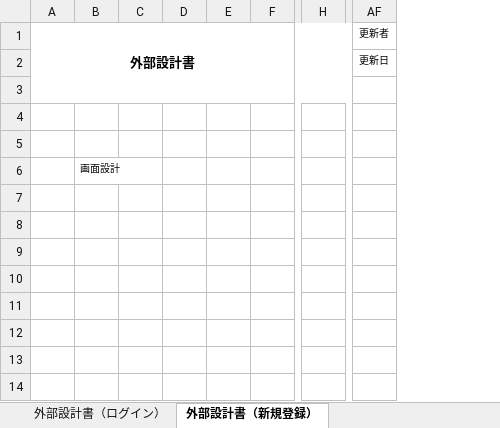
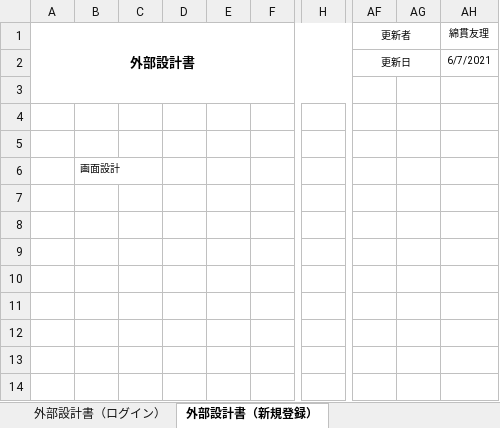
Before and after one commit to DOJO-2021/E-3, an Excel workbook: documents/外部設計書_#かけだしエンジニア.xlsx, sheet 外部設計書（新規登録）, drawn as a sheet; only a part is shown, gaps mark what is left out; values as stored, in another font and other column widths than the file's, no borders; charts and pictures not drawn; removed rows and columns are numbered as before the commit, all else as after; the diff names each change by its address in the sheet, - before the commit and + after, or states it on an @@ line.

```diff
--- a/documents/外部設計書_#かけだしエンジニア.xlsx (sheet 外部設計書（新規登録）)
+++ b/documents/外部設計書_#かけだしエンジニア.xlsx (sheet 外部設計書（新規登録）)
-column D, empty
-column E, empty
+column D, empty
+column E, empty
-column H, empty
+column H, empty
+column AG, empty
+column AH (綿貫友理), row 2: 6/7/2021
+AF1:AG1 merged
+AF2:AG2 merged
```
Also changed, not shown: sheet 外部設計書（ログイン）, sheet 外部設計書（初回プロフィール入力画面(受講者)）, sheet 外部設計書（フッター）, sheet 外部設計書（メニュー画面(受講者・講師)）, sheet 外部設計書（ヘッダー(受講者)）, charts or pictures, documents/DB定義書_#かけだしエンジニア.xlsx.
